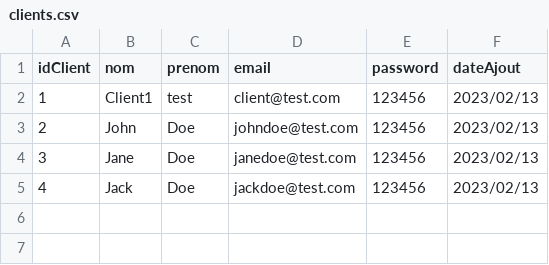
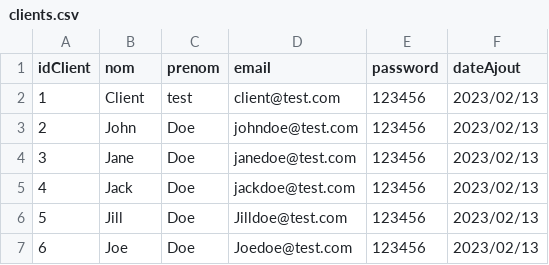
Before and after one commit to CeIIardoor/GestionBanqueSwing, a CSV file: out/production/GestionBanque/DB/clients.csv, drawn as a sheet.

```diff
--- a/out/production/GestionBanque/DB/clients.csv
+++ b/out/production/GestionBanque/DB/clients.csv
@@ -1,3 +1,3 @@
 idClient;nom;prenom;email;password;dateAjout
-1;Client1;test;client@test.com;123456;2023/02/13
+1;Client;test;client@test.com;123456;2023/02/13
 2;John;Doe;johndoe@test.com;123456;2023/02/13
@@ -5 +5,3 @@ idClient;nom;prenom;email;password;dateAjout
 4;Jack;Doe;jackdoe@test.com;123456;2023/02/13
+5;Jill;Doe;Jilldoe@test.com;123456;2023/02/13
+6;Joe;Doe;Joedoe@test.com;123456;2023/02/13
```
Also changed, not shown: out/production/GestionBanque/DB/comptes.csv, src/DB/clients.csv, 23 other files.
